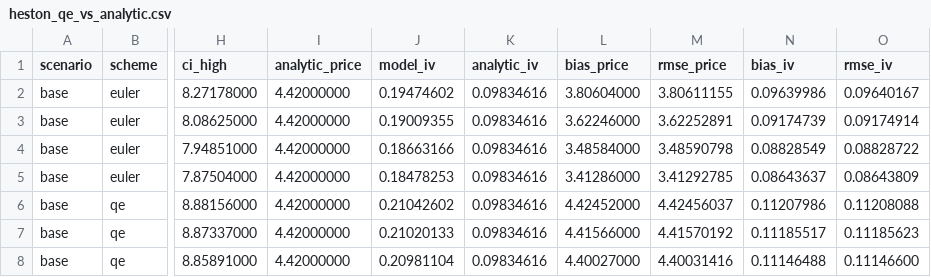
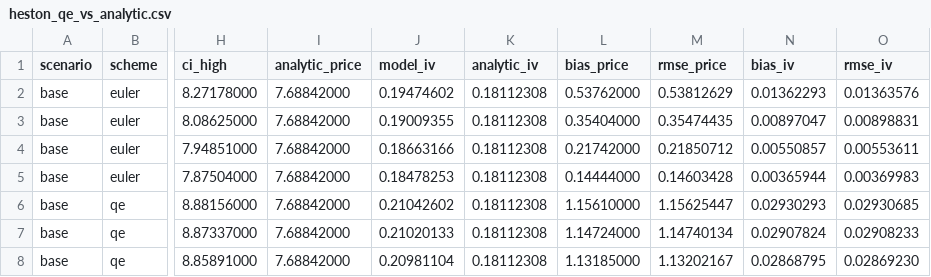
Before and after one commit to MateoBodon/quant-pricer-cpp, a CSV file: docs/artifacts/heston_qe_vs_analytic.csv, drawn as a sheet; only a part is shown, gaps mark what is left out; the diff covers the shown part only; the diff names each change by its address in the sheet, - before the commit and + after, or states it on an @@ line.

```diff
--- a/docs/artifacts/heston_qe_vs_analytic.csv
+++ b/docs/artifacts/heston_qe_vs_analytic.csv
-I2:I8 (analytic_price): 4.42000000
+I2:I8 (analytic_price): 7.68842000
-K2:K8 (analytic_iv): 0.09834616
+K2:K8 (analytic_iv): 0.18112308
-L2 (bias_price): 3.80604000
+L2 (bias_price): 0.53762000
-M2 (rmse_price): 3.80611155
+M2 (rmse_price): 0.53812629
-N2 (bias_iv): 0.09639986
+N2 (bias_iv): 0.01362293
-O2 (rmse_iv): 0.09640167
+O2 (rmse_iv): 0.01363576
-L3 (bias_price): 3.62246000
+L3 (bias_price): 0.35404000
-M3 (rmse_price): 3.62252891
+M3 (rmse_price): 0.35474435
-N3 (bias_iv): 0.09174739
+N3 (bias_iv): 0.00897047
-O3 (rmse_iv): 0.09174914
+O3 (rmse_iv): 0.00898831
-L4 (bias_price): 3.48584000
+L4 (bias_price): 0.21742000
-M4 (rmse_price): 3.48590798
+M4 (rmse_price): 0.21850712
-N4 (bias_iv): 0.08828549
+N4 (bias_iv): 0.00550857
-O4 (rmse_iv): 0.08828722
+O4 (rmse_iv): 0.00553611
-L5 (bias_price): 3.41286000
+L5 (bias_price): 0.14444000
-M5 (rmse_price): 3.41292785
+M5 (rmse_price): 0.14603428
-N5 (bias_iv): 0.08643637
+N5 (bias_iv): 0.00365944
-O5 (rmse_iv): 0.08643809
+O5 (rmse_iv): 0.00369983
-L6 (bias_price): 4.42452000
+L6 (bias_price): 1.15610000
-M6 (rmse_price): 4.42456037
+M6 (rmse_price): 1.15625447
-N6 (bias_iv): 0.11207986
+N6 (bias_iv): 0.02930293
-O6 (rmse_iv): 0.11208088
+O6 (rmse_iv): 0.02930685
-L7 (bias_price): 4.41566000
+L7 (bias_price): 1.14724000
-M7 (rmse_price): 4.41570192
+M7 (rmse_price): 1.14740134
-N7 (bias_iv): 0.11185517
+N7 (bias_iv): 0.02907824
-O7 (rmse_iv): 0.11185623
+O7 (rmse_iv): 0.02908233
-L8 (bias_price): 4.40027000
+L8 (bias_price): 1.13185000
-M8 (rmse_price): 4.40031416
+M8 (rmse_price): 1.13202167
-N8 (bias_iv): 0.11146488
+N8 (bias_iv): 0.02868795
-O8 (rmse_iv): 0.11146600
+O8 (rmse_iv): 0.02869230
```
Also changed, not shown: 102 edited cells elsewhere in this file, docs/artifacts/wrds/wrds_agg_oos.csv, docs/artifacts/wrds/wrds_agg_pricing.csv, 10 other files.
